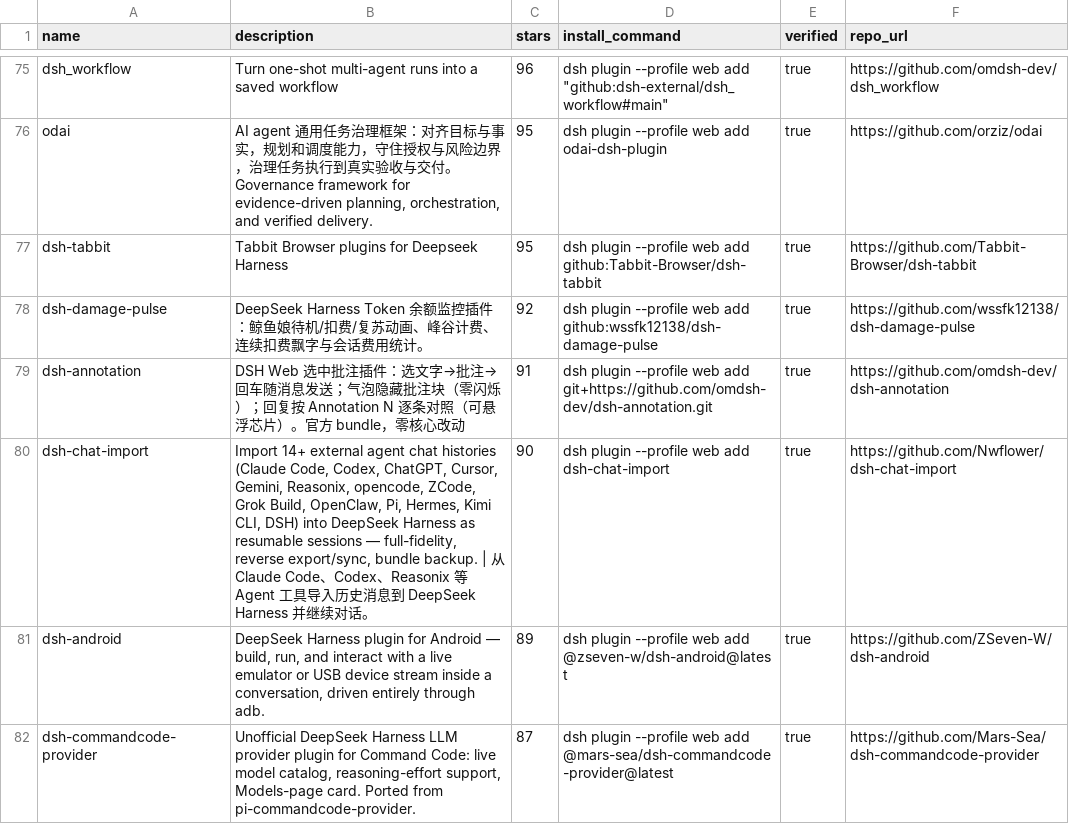
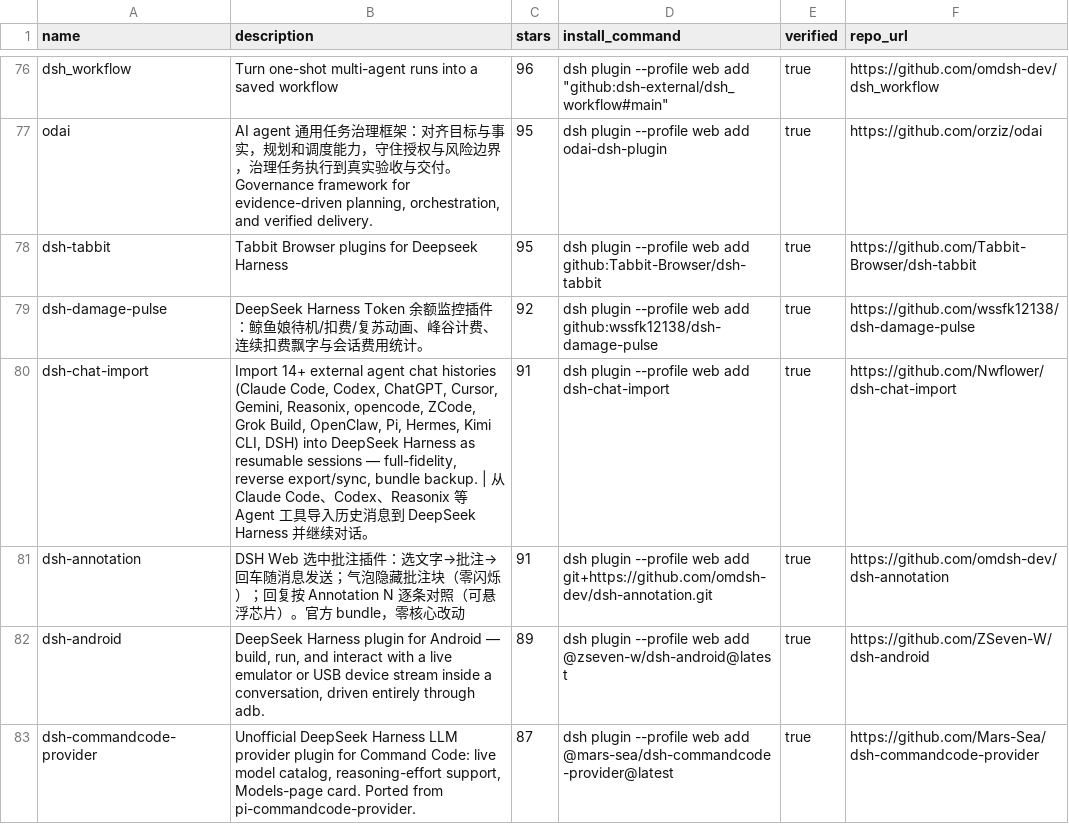
Before and after one commit to ZeroPointRepo/awesome-dsh-plugins, a CSV file: catalog.csv, drawn as a sheet; only a part is shown, gaps mark what is left out; the diff covers the shown part only.

```diff
--- a/catalog.csv
+++ b/catalog.csv
@@ -78,4 +79,4 @@ dsh-tabbit,Tabbit Browser plugins for Deepseek Harness,95,dsh plugin --profile w
 dsh-damage-pulse,DeepSeek Harness Token 余额监控插件：鲸鱼娘待机/扣费/复苏动画、峰谷计费、连续扣费飘字与会话费用统计。,92,dsh plugin --profile web add github:wssfk12138/dsh-damage-pulse,true,https://github.com/wssfk12138/dsh-damage-pulse
+dsh-chat-import,"Import 14+ external agent chat histories (Claude Code, Codex, ChatGPT, Cursor, Gemini, Reasonix, opencode, ZCode, Grok Build, OpenClaw, Pi, Hermes, Kimi CLI, DSH) into DeepSeek Harness as resumable sessions — full-fidelity, reverse export/sync, bundle backup. | 从 Claude Code、Codex、Reasonix 等 Agent 工具导入历史消息到 DeepSeek Harness 并继续对话。",91,dsh plugin --profile web add dsh-chat-import,true,https://github.com/Nwflower/dsh-chat-import
 dsh-annotation,DSH Web 选中批注插件：选文字→批注→回车随消息发送；气泡隐藏批注块（零闪烁）；回复按 Annotation N 逐条对照（可悬浮芯片）。官方 bundle，零核心改动,91,dsh plugin --profile web add git+https://github.com/omdsh-dev/dsh-annotation.git,true,https://github.com/omdsh-dev/dsh-annotation
-dsh-chat-import,"Import 14+ external agent chat histories (Claude Code, Codex, ChatGPT, Cursor, Gemini, Reasonix, opencode, ZCode, Grok Build, OpenClaw, Pi, Hermes, Kimi CLI, DSH) into DeepSeek Harness as resumable sessions — full-fidelity, reverse export/sync, bundle backup. | 从 Claude Code、Codex、Reasonix 等 Agent 工具导入历史消息到 DeepSeek Harness 并继续对话。",90,dsh plugin --profile web add dsh-chat-import,true,https://github.com/Nwflower/dsh-chat-import
 dsh-android,"DeepSeek Harness plugin for Android — build, run, and interact with a live emulator or USB device stream inside a conversation, driven entirely through adb.",89,dsh plugin --profile web add @zseven-w/dsh-android@latest,true,https://github.com/ZSeven-W/dsh-android
```
Also changed, not shown: 9 added rows, 6 removed rows and 18 edited cells elsewhere in this file, 2 other files.
